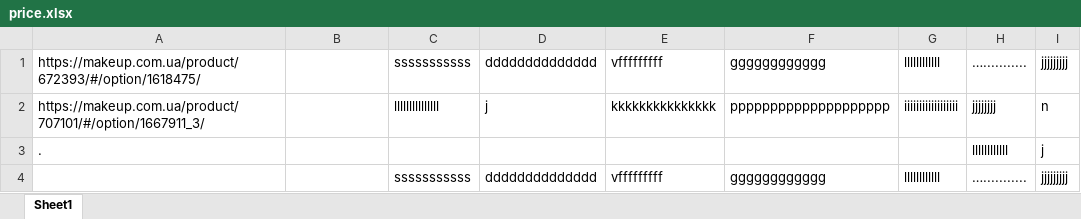
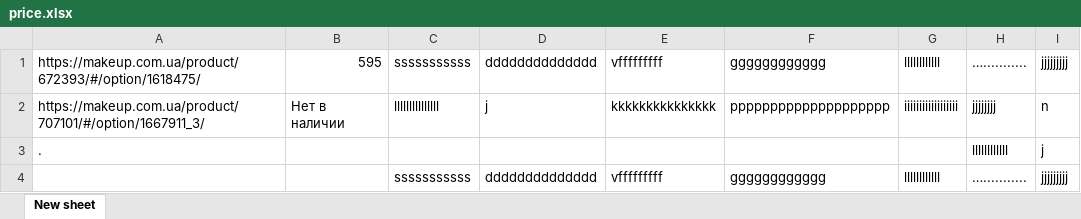
Before and after one commit to oleksandr-diachenko/price-checker-server, an Excel workbook: file/price.xlsx, sheet New sheet, drawn as a sheet; only a part is shown; values as stored, in another font and other column widths than the file's, no cell formats; the diff names each change by its address in the sheet, - before the commit and + after, or states it on an @@ line.

```diff
--- a/file/price.xlsx (sheet New sheet)
+++ b/file/price.xlsx (sheet New sheet)
-sheet tab: Sheet1
+sheet tab: New sheet
-B1: (empty)
+B1: 595
-B2: (empty)
+B2: Нет в наличии
```
Also changed, not shown: cell formats.
